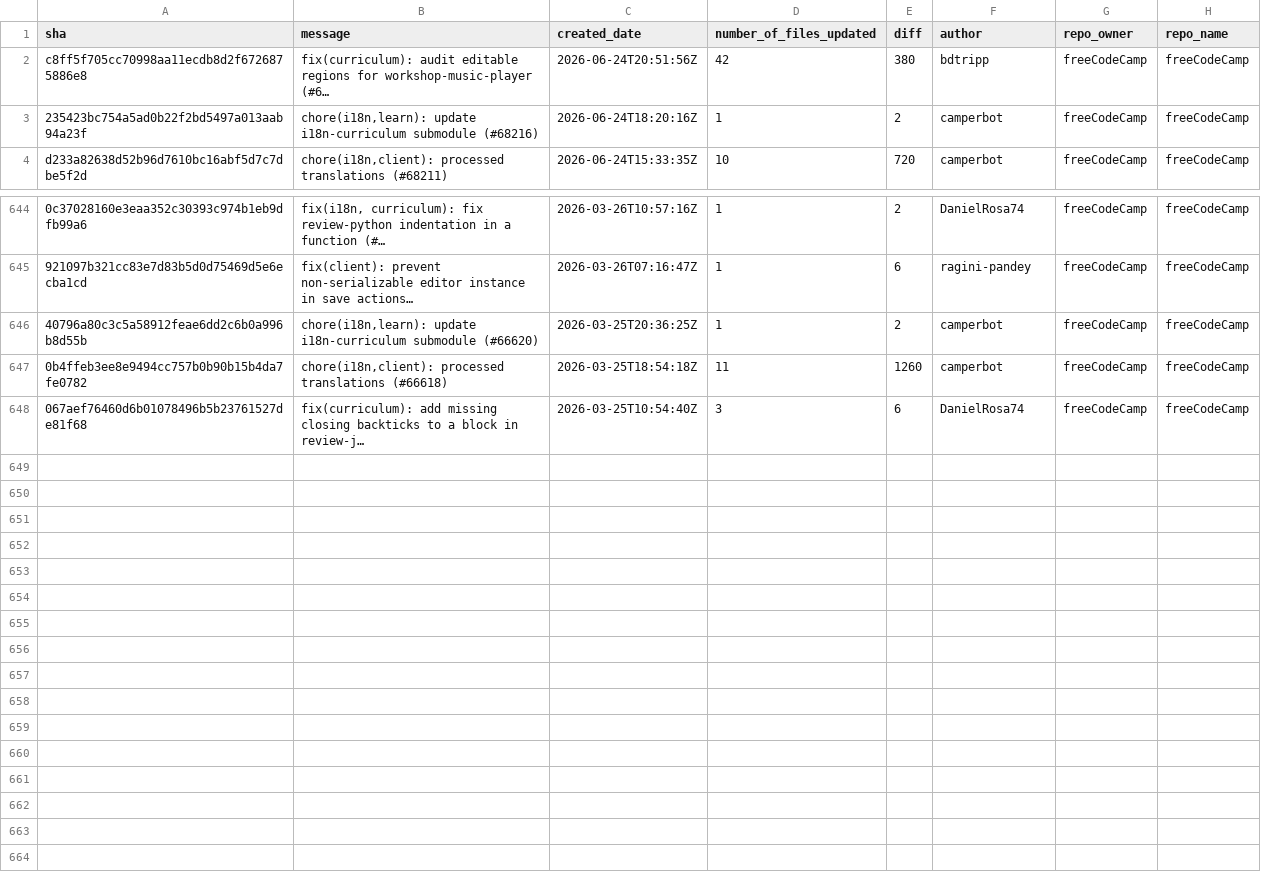
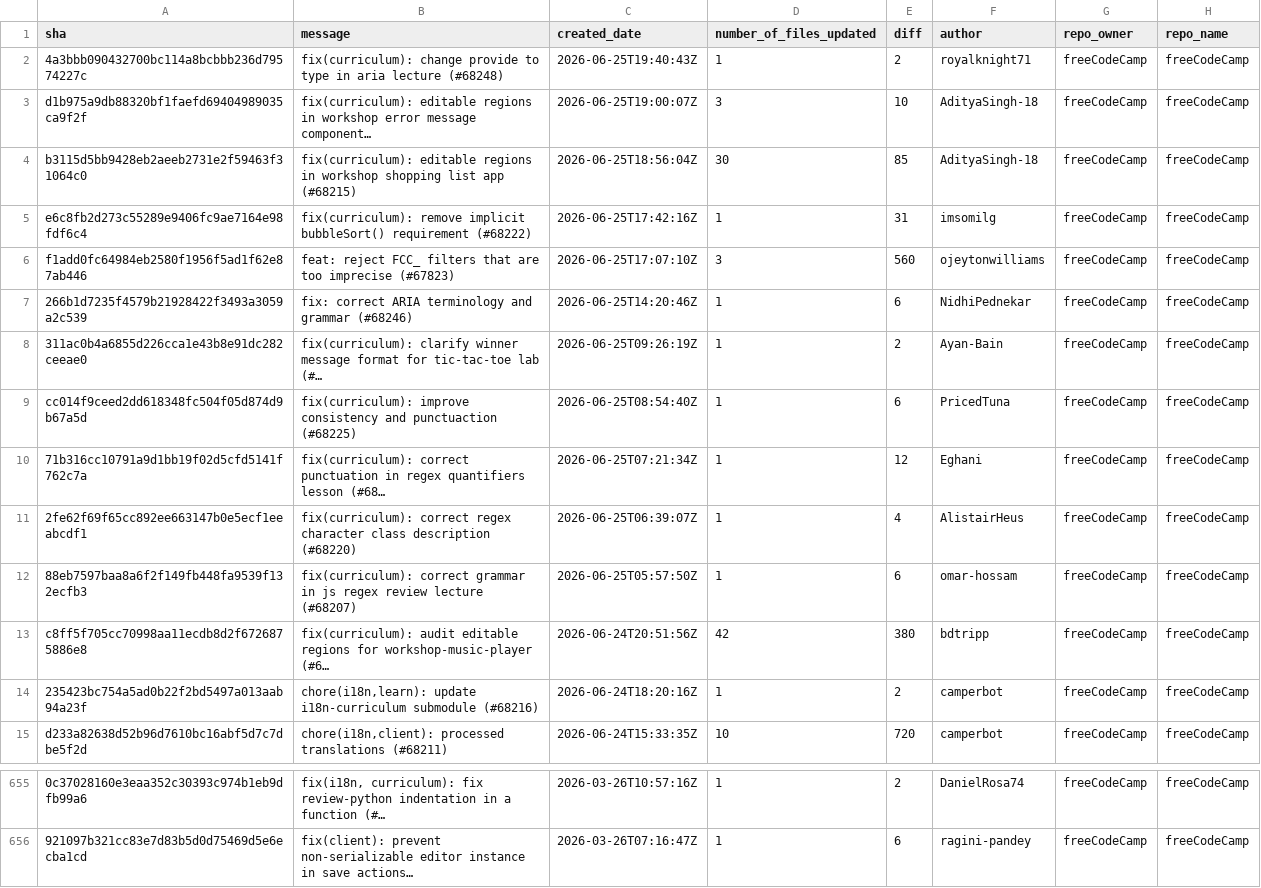
Before and after one commit to longporo/repodata, a CSV file: commits.csv, drawn as a sheet; only a part is shown, gaps mark what is left out; removed rows and columns are numbered as before the commit, all else as after; the diff names each change by its address in the sheet, - before the commit and + after, or states it on an @@ line.

```diff
--- a/commits.csv
+++ b/commits.csv
+row 2: 4a3bbb090432700bc114a8bcbbb236d79574227c | fix(curriculum): change provide to type in aria lecture (#68248) | 2026-06-25T19:40:43Z | 1 | 2 | royalknight71 | freeCodeCamp | freeCodeCamp
+row 3: d1b975a9db88320bf1faefd69404989035ca9f2f | fix(curriculum): editable regions in workshop error message component… | 2026-06-25T19:00:07Z | 3 | 10 | AdityaSingh-18 | freeCodeCamp | freeCodeCamp
+row 4: b3115d5bb9428eb2aeeb2731e2f59463f31064c0 | fix(curriculum): editable regions in workshop shopping list app (#68215) | 2026-06-25T18:56:04Z | 30 | 85 | AdityaSingh-18 | freeCodeCamp | freeCodeCamp
+row 5: e6c8fb2d273c55289e9406fc9ae7164e98fdf6c4 | fix(curriculum): remove implicit bubbleSort() requirement (#68222) | 2026-06-25T17:42:16Z | 1 | 31 | imsomilg | freeCodeCamp | freeCodeCamp
+row 6: f1add0fc64984eb2580f1956f5ad1f62e87ab446 | feat: reject FCC_ filters that are too imprecise (#67823) | 2026-06-25T17:07:10Z | 3 | 560 | ojeytonwilliams | freeCodeCamp | freeCodeCamp
+row 7: 266b1d7235f4579b21928422f3493a3059a2c539 | fix: correct ARIA terminology and grammar (#68246) | 2026-06-25T14:20:46Z | 1 | 6 | NidhiPednekar | freeCodeCamp | freeCodeCamp
+row 8: 311ac0b4a6855d226cca1e43b8e91dc282ceeae0 | fix(curriculum): clarify winner message format for tic-tac-toe lab (#… | 2026-06-25T09:26:19Z | 1 | 2 | Ayan-Bain | freeCodeCamp | freeCodeCamp
+row 9: cc014f9ceed2dd618348fc504f05d874d9b67a5d | fix(curriculum): improve consistency and punctuaction (#68225) | 2026-06-25T08:54:40Z | 1 | 6 | PricedTuna | freeCodeCamp | freeCodeCamp
+row 10: 71b316cc10791a9d1bb19f02d5cfd5141f762c7a | fix(curriculum): correct punctuation in regex quantifiers lesson (#68… | 2026-06-25T07:21:34Z | 1 | 12 | Eghani | freeCodeCamp | freeCodeCamp
+row 11: 2fe62f69f65cc892ee663147b0e5ecf1eeabcdf1 | fix(curriculum): correct regex character class description (#68220) | 2026-06-25T06:39:07Z | 1 | 4 | AlistairHeus | freeCodeCamp | freeCodeCamp
+row 12: 88eb7597baa8a6f2f149fb448fa9539f132ecfb3 | fix(curriculum): correct grammar in js regex review lecture (#68207) | 2026-06-25T05:57:50Z | 1 | 6 | omar-hossam | freeCodeCamp | freeCodeCamp
-row 646: 40796a80c3c5a58912feae6dd2c6b0a996b8d55b | chore(i18n,learn): update i18n-curriculum submodule (#66620) | 2026-03-25T20:36:25Z | 1 | 2 | camperbot | freeCodeCamp | freeCodeCamp
-row 647: 0b4ffeb3ee8e9494cc757b0b90b15b4da7fe0782 | chore(i18n,client): processed translations (#66618) | 2026-03-25T18:54:18Z | 11 | 1260 | camperbot | freeCodeCamp | freeCodeCamp
-row 648: 067aef76460d6b01078496b5b23761527de81f68 | fix(curriculum): add missing closing backticks to a block in review-j… | 2026-03-25T10:54:40Z | 3 | 6 | DanielRosa74 | freeCodeCamp | freeCodeCamp
```
